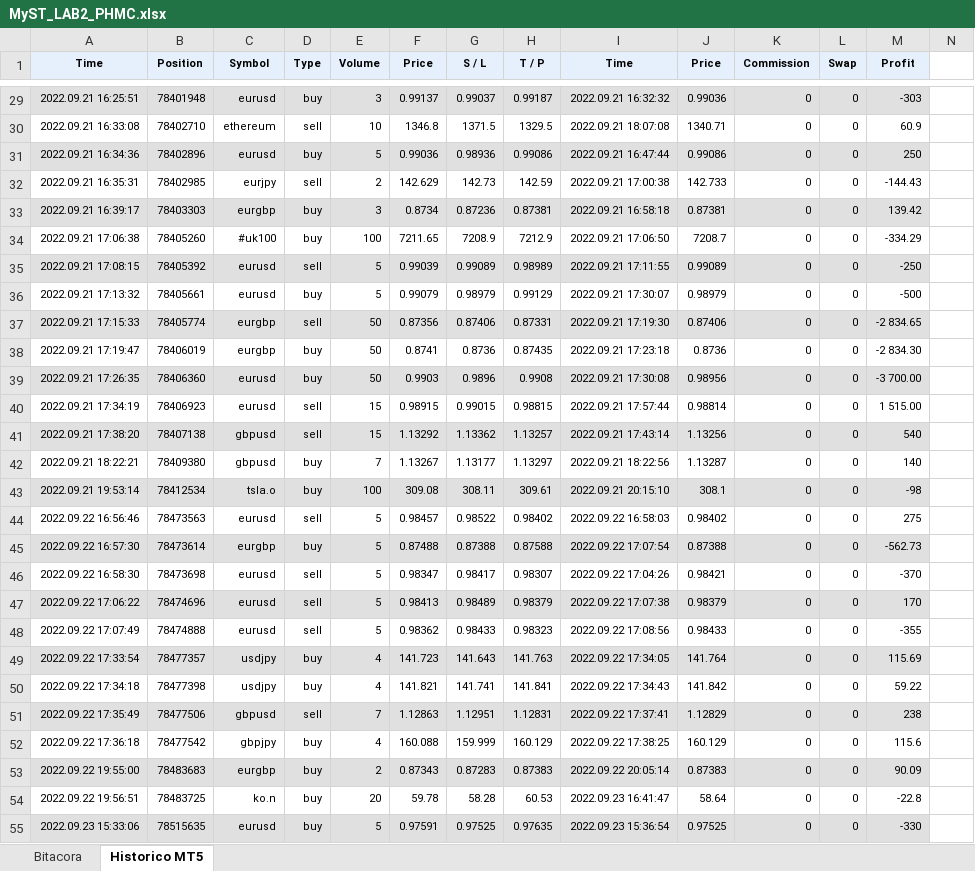
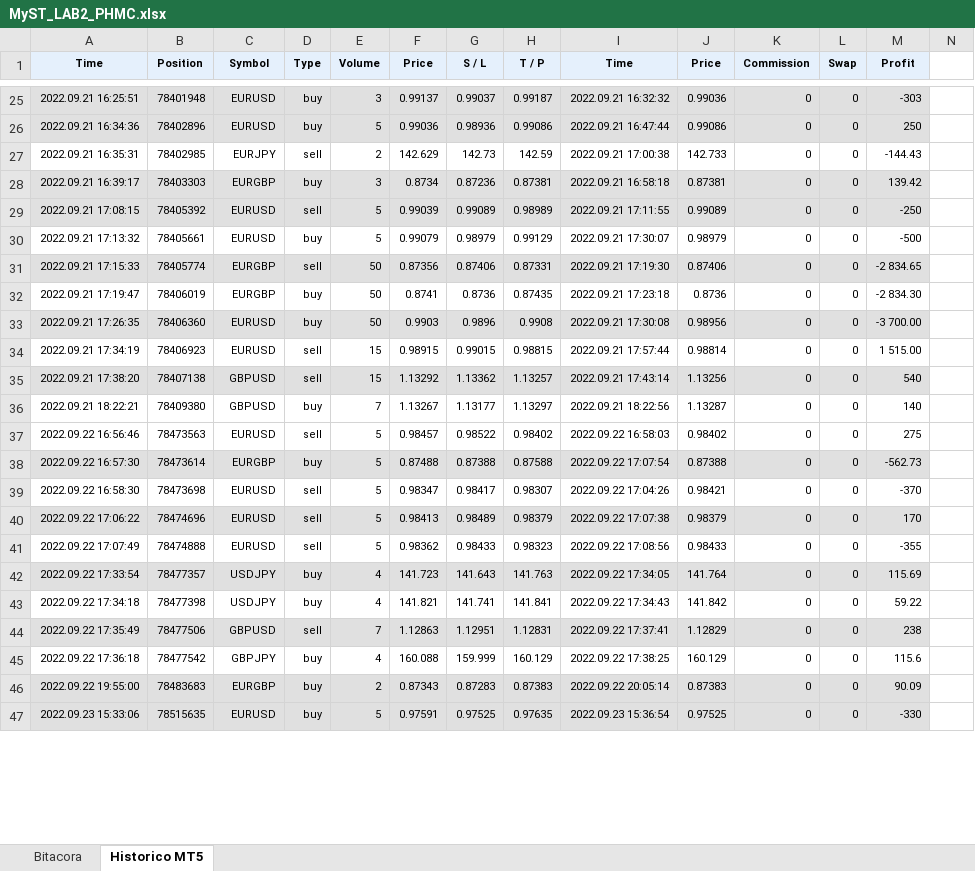
Before and after one commit to Aranzazu-R/MyST_LAB_3_E1, an Excel workbook: MyST_LAB2_PHMC.xlsx, sheet Historico MT5, drawn as a sheet; only a part is shown, gaps mark what is left out; values as stored, in another font and other column widths than the file's, no borders; removed rows and columns are numbered as before the commit, all else as after; the diff covers the shown part only; the diff names each change by its address in the sheet, - before the commit and + after, or states it on an @@ line.

```diff
--- a/MyST_LAB2_PHMC.xlsx (sheet Historico MT5)
+++ b/MyST_LAB2_PHMC.xlsx (sheet Historico MT5)
-C25 (Symbol): eurusd
+C25 (Symbol): EURUSD
-row 30: 2022.09.21 16:33:08 | 78402710 | ethereum | sell | 10 | 1346.8 | 1371.5 | 1329.5 | 2022.09.21 18:07:08 | 1340.71 | 0 | 0 | 60.9
-C26 (Symbol): eurusd
+C26 (Symbol): EURUSD
-C27 (Symbol): eurjpy
+C27 (Symbol): EURJPY
-C28 (Symbol): eurgbp
+C28 (Symbol): EURGBP
-row 34: 2022.09.21 17:06:38 | 78405260 | #uk100 | buy | 100 | 7211.65 | 7208.9 | 7212.9 | 2022.09.21 17:06:50 | 7208.7 | 0 | 0 | -334.29
-C29:C30 (Symbol): eurusd
+C29:C30 (Symbol): EURUSD
-C31:C32 (Symbol): eurgbp
+C31:C32 (Symbol): EURGBP
-C33:C34 (Symbol): eurusd
+C33:C34 (Symbol): EURUSD
-C35:C36 (Symbol): gbpusd
+C35:C36 (Symbol): GBPUSD
-row 43: 2022.09.21 19:53:14 | 78412534 | tsla.o | buy | 100 | 309.08 | 308.11 | 309.61 | 2022.09.21 20:15:10 | 308.1 | 0 | 0 | -98
-C37 (Symbol): eurusd
+C37 (Symbol): EURUSD
-C38 (Symbol): eurgbp
+C38 (Symbol): EURGBP
-C39:C41 (Symbol): eurusd
+C39:C41 (Symbol): EURUSD
-C42:C43 (Symbol): usdjpy
+C42:C43 (Symbol): USDJPY
-C44 (Symbol): gbpusd
+C44 (Symbol): GBPUSD
-C45 (Symbol): gbpjpy
+C45 (Symbol): GBPJPY
-C46 (Symbol): eurgbp
+C46 (Symbol): EURGBP
-row 54: 2022.09.22 19:56:51 | 78483725 | ko.n | buy | 20 | 59.78 | 58.28 | 60.53 | 2022.09.23 16:41:47 | 58.64 | 0 | 0 | -22.8
-C47 (Symbol): eurusd
+C47 (Symbol): EURUSD
```
Also changed, not shown: 13 removed rows and 51 edited cells elsewhere in this sheet, MyST_LAB2_MMM.xlsx.
